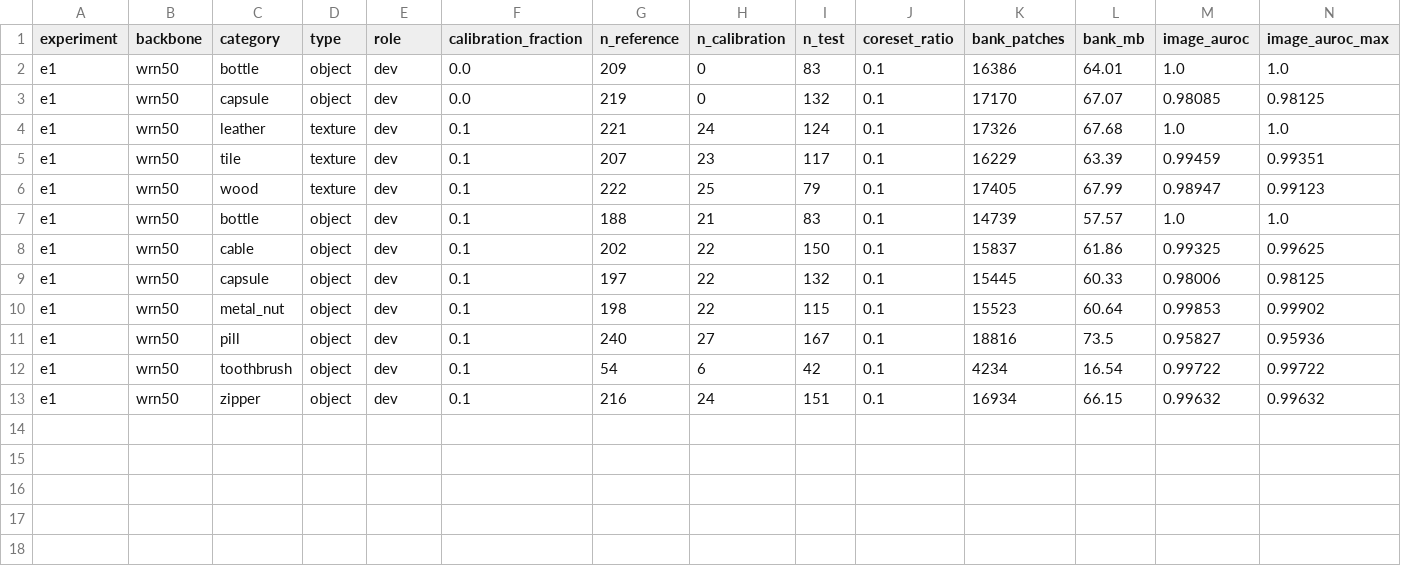
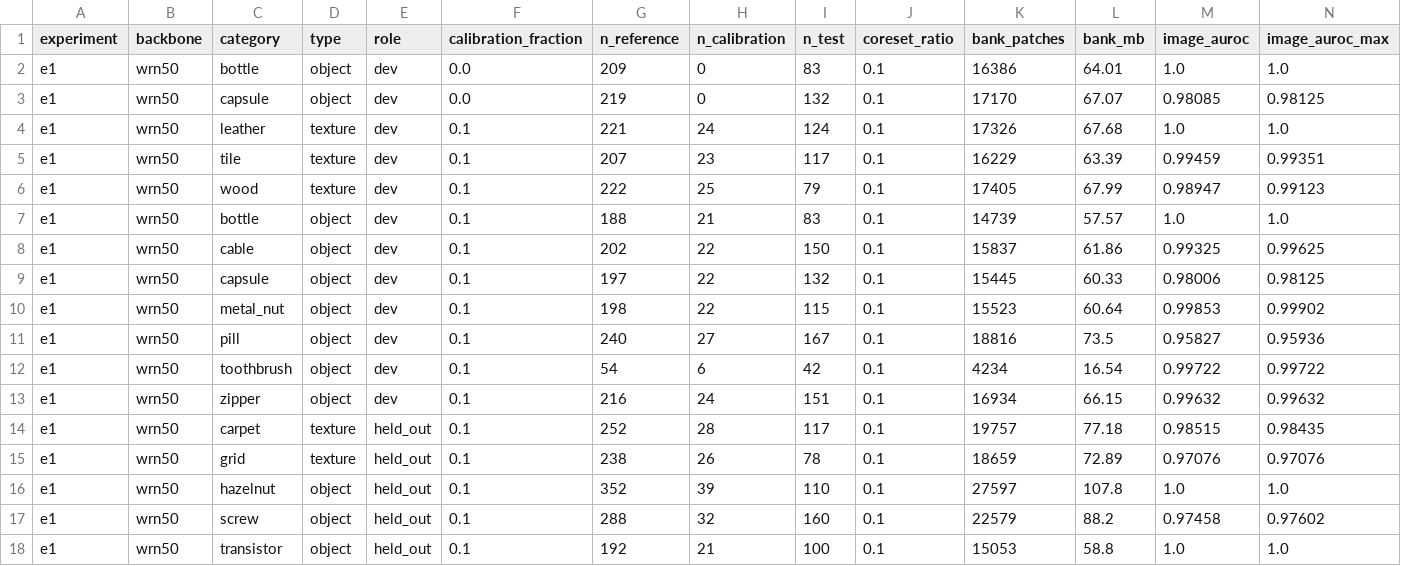
Before and after one commit to NullInTheHead/visionguard, a CSV file: results/e1/metrics.csv, drawn as a sheet; only a part is shown; rows hold the shown columns only; the diff names each change by its address in the sheet, - before the commit and + after, or states it on an @@ line.

Commit message:
E1: WRN-50 on the 5 held-out categories (frozen settings)

```diff
--- a/results/e1/metrics.csv
+++ b/results/e1/metrics.csv
+row 14: e1 | wrn50 | carpet | texture | held_out | 0.1 | 252 | 28 | 117 | 0.1 | 19757 | 77.18 | 0.98515 | 0.98435
+row 15: e1 | wrn50 | grid | texture | held_out | 0.1 | 238 | 26 | 78 | 0.1 | 18659 | 72.89 | 0.97076 | 0.97076
+row 16: e1 | wrn50 | hazelnut | object | held_out | 0.1 | 352 | 39 | 110 | 0.1 | 27597 | 107.8 | 1.0 | 1.0
+row 17: e1 | wrn50 | screw | object | held_out | 0.1 | 288 | 32 | 160 | 0.1 | 22579 | 88.2 | 0.97458 | 0.97602
+row 18: e1 | wrn50 | transistor | object | held_out | 0.1 | 192 | 21 | 100 | 0.1 | 15053 | 58.8 | 1.0 | 1.0
```
Also changed, not shown: 15 other files.
